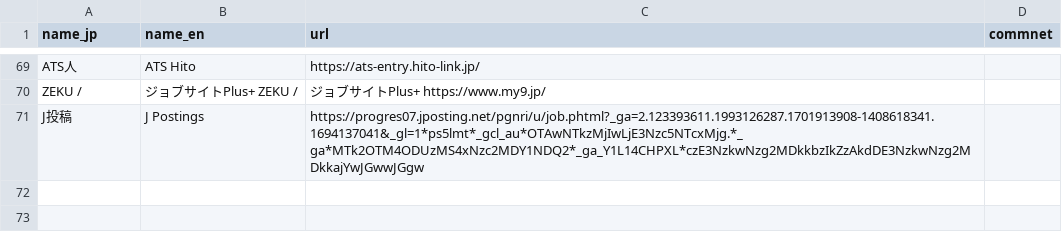
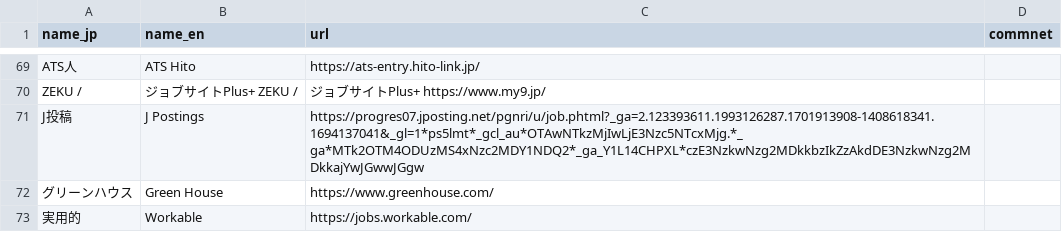
Before and after one commit to thapashrijan78/jp-job-board, a CSV file: ats.csv, drawn as a sheet; only a part is shown, gaps mark what is left out.

Commit message:
Add Green House and Workable entries to ats.csv

```diff
--- a/ats.csv
+++ b/ats.csv
@@ -71 +71,3 @@ ZEKU /, ジョブサイトPlus+	ZEKU /, ジョブサイトPlus+	https://www.my9.
 J投稿,	J Postings,	https://progres07.jposting.net/pgnri/u/job.phtml?_ga=2.123393611.1993126287.1701913908-1408618341.1694137041&_gl=1*ps5lmt*_gcl_au*OTAwNTkzMjIwLjE3Nzc5NTcxMjg.*_ga*MTk2OTM4ODUzMS4xNzc2MDY1NDQ2*_ga_Y1L14CHPXL*czE3NzkwNzg2MDkkbzIkZzAkdDE3NzkwNzg2MDkkajYwJGwwJGgw,
+グリーンハウス,	Green House,	https://www.greenhouse.com/,
+実用的,	Workable,	https://jobs.workable.com/,
```
